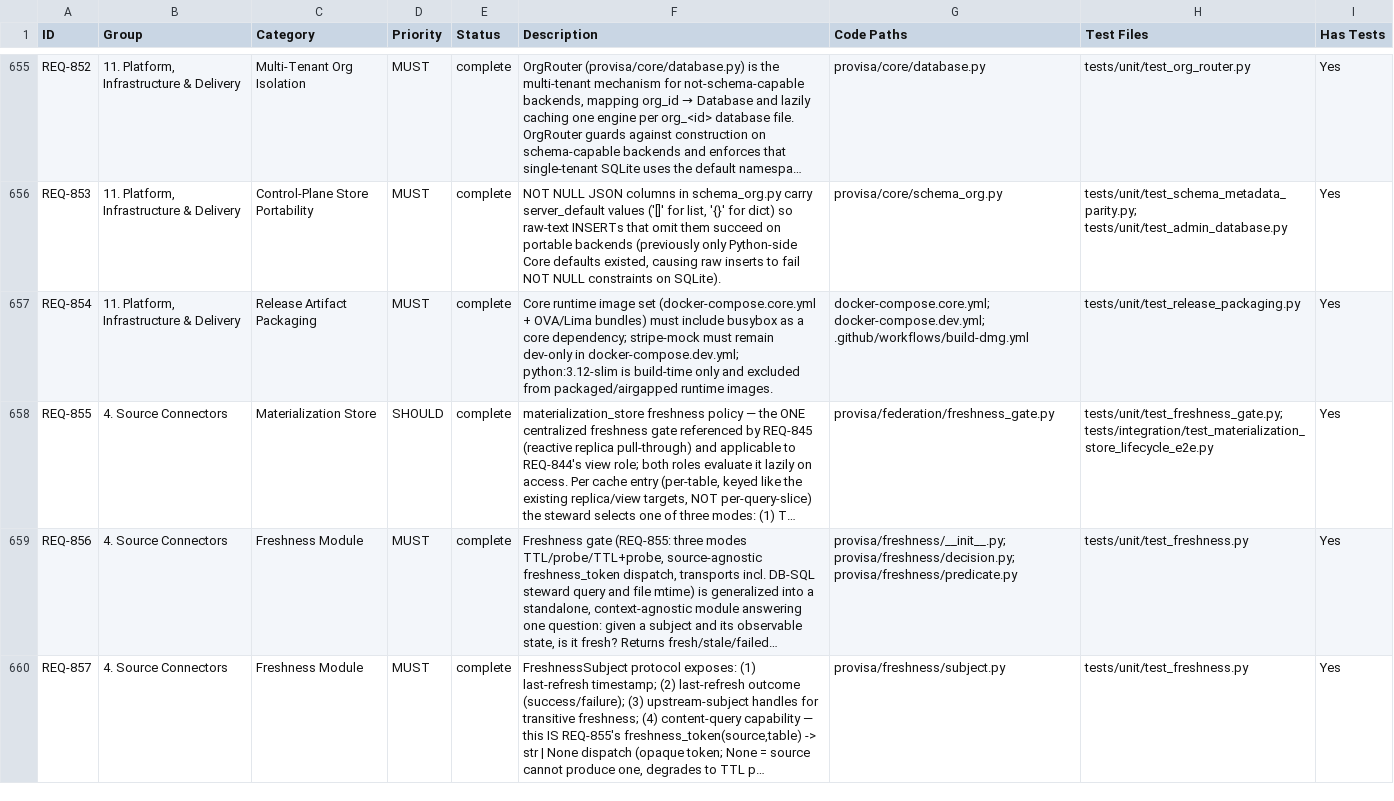
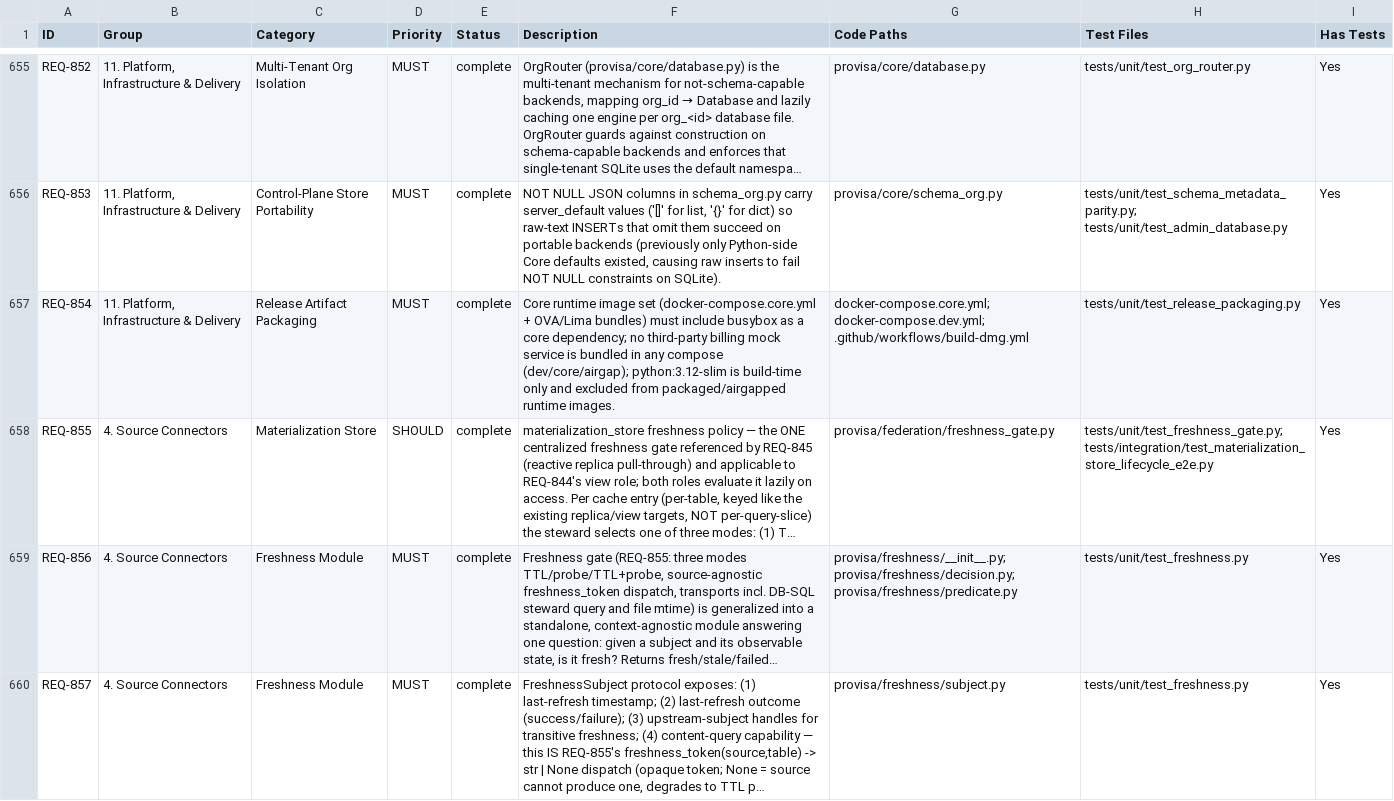
Before and after one commit to kenstott/provisa, a CSV file: docs/exports/traceability_matrix.csv, drawn as a sheet; only a part is shown, gaps mark what is left out; long unchanged cells end in …; the diff covers the shown part only; the diff names each change by its address in the sheet, - before the commit and + after, or states it on an @@ line.

```diff
--- a/docs/exports/traceability_matrix.csv
+++ b/docs/exports/traceability_matrix.csv
-F657 (Description): …core dependency; stripe-mock must remain dev-only in docker-compose.dev.yml; python:3.12-slim is…
+F657 (Description): …core dependency; no third-party billing mock service is bundled in any compose (dev/core/airgap); python:3.12-slim is…
```
Also changed, not shown: 1 added row elsewhere in this file, docs/exports/feature_matrix.csv, 2 other files.
